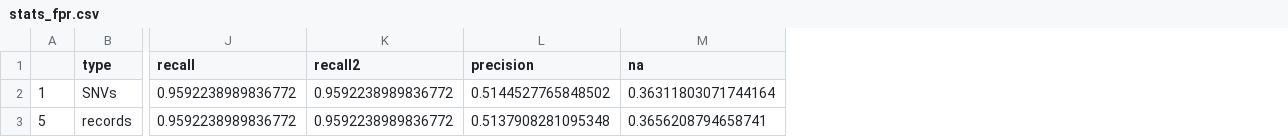
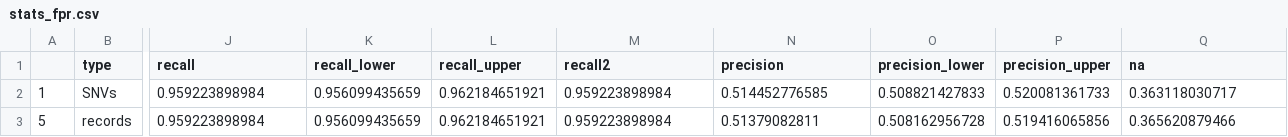
Before and after one commit to Illumina/hap.py, a CSV file: example/sompy/stats_fpr.csv, drawn as a sheet; only a part is shown, gaps mark what is left out; addresses are those after the commit; the diff covers the shown part only; the diff names each change by its address in the sheet, - before the commit and + after, or states it on an @@ line.

```diff
--- a/example/sompy/stats_fpr.csv
+++ b/example/sompy/stats_fpr.csv
+column K (recall_lower), rows 2-3: 0.956099435659 | 0.956099435659
+column L (recall_upper), rows 2-3: 0.962184651921 | 0.962184651921
+column O (precision_lower), rows 2-3: 0.508821427833 | 0.508162956728
+column P (precision_upper), rows 2-3: 0.520081361733 | 0.519416065856
-J2:J3 (recall): 0.9592238989836772
+J2:J3 (recall): 0.959223898984
-M2:M3 (recall2): 0.9592238989836772
+M2:M3 (recall2): 0.959223898984
-N2 (precision): 0.5144527765848502
+N2 (precision): 0.514452776585
-Q2 (na): 0.36311803071744164
+Q2 (na): 0.363118030717
-N3 (precision): 0.5137908281095348
+N3 (precision): 0.51379082811
-Q3 (na): 0.3656208794658741
+Q3 (na): 0.365620879466
```
Also changed, not shown: 6 edited cells elsewhere in this file, example/sompy/stats.csv, src/data/fp_region_accuracy/expected.sompy.1.csv, 12 other files.
